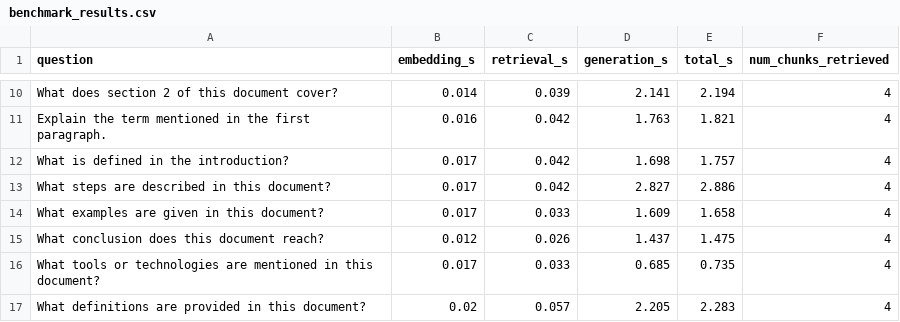
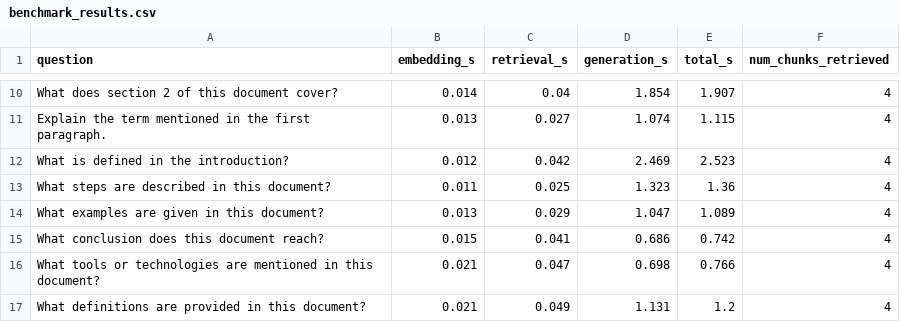
Before and after one commit to ANUJ760/privacyRAG, a CSV file: results/benchmark_results.csv, drawn as a sheet; only a part is shown, gaps mark what is left out; the diff covers the shown part only; the diff names each change by its address in the sheet, - before the commit and + after, or states it on an @@ line.

```diff
--- a/results/benchmark_results.csv
+++ b/results/benchmark_results.csv
-C10 (retrieval_s): 0.039
+C10 (retrieval_s): 0.04
-D10 (generation_s): 2.141
+D10 (generation_s): 1.854
-E10 (total_s): 2.194
+E10 (total_s): 1.907
-B11 (embedding_s): 0.016
+B11 (embedding_s): 0.013
-C11 (retrieval_s): 0.042
+C11 (retrieval_s): 0.027
-D11 (generation_s): 1.763
+D11 (generation_s): 1.074
-E11 (total_s): 1.821
+E11 (total_s): 1.115
-B12 (embedding_s): 0.017
+B12 (embedding_s): 0.012
-D12 (generation_s): 1.698
+D12 (generation_s): 2.469
-E12 (total_s): 1.757
+E12 (total_s): 2.523
-B13 (embedding_s): 0.017
+B13 (embedding_s): 0.011
-C13 (retrieval_s): 0.042
+C13 (retrieval_s): 0.025
-D13 (generation_s): 2.827
+D13 (generation_s): 1.323
-E13 (total_s): 2.886
+E13 (total_s): 1.36
-B14 (embedding_s): 0.017
+B14 (embedding_s): 0.013
-C14 (retrieval_s): 0.033
+C14 (retrieval_s): 0.029
-D14 (generation_s): 1.609
+D14 (generation_s): 1.047
-E14 (total_s): 1.658
+E14 (total_s): 1.089
-B15 (embedding_s): 0.012
+B15 (embedding_s): 0.015
-C15 (retrieval_s): 0.026
+C15 (retrieval_s): 0.041
-D15 (generation_s): 1.437
+D15 (generation_s): 0.686
-E15 (total_s): 1.475
+E15 (total_s): 0.742
-B16 (embedding_s): 0.017
+B16 (embedding_s): 0.021
-C16 (retrieval_s): 0.033
+C16 (retrieval_s): 0.047
-D16 (generation_s): 0.685
+D16 (generation_s): 0.698
-E16 (total_s): 0.735
+E16 (total_s): 0.766
-B17 (embedding_s): 0.02
+B17 (embedding_s): 0.021
-C17 (retrieval_s): 0.057
+C17 (retrieval_s): 0.049
-D17 (generation_s): 2.205
+D17 (generation_s): 1.131
-E17 (total_s): 2.283
+E17 (total_s): 1.2
```
Also changed, not shown: 46 edited cells elsewhere in this file, 2 other files.
